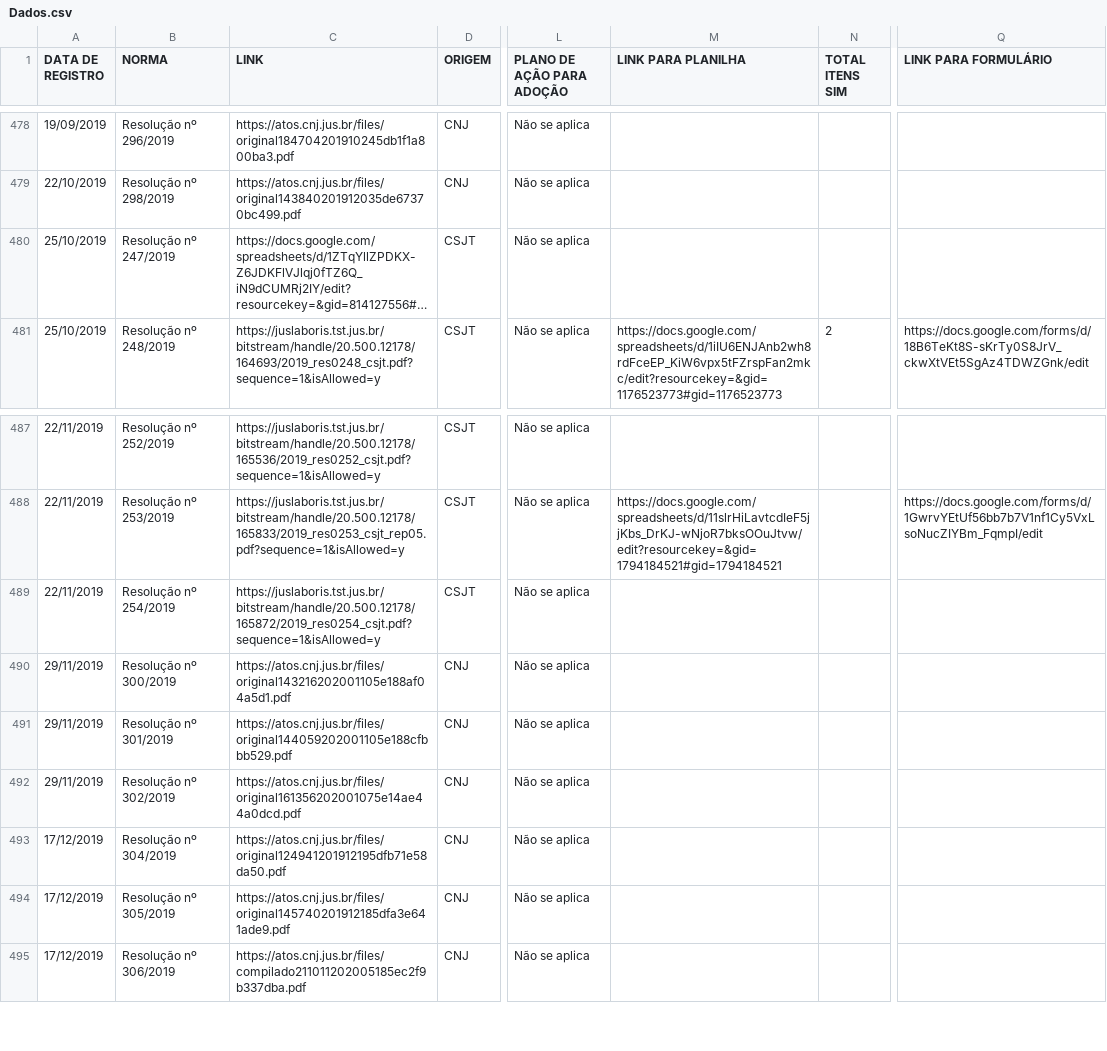
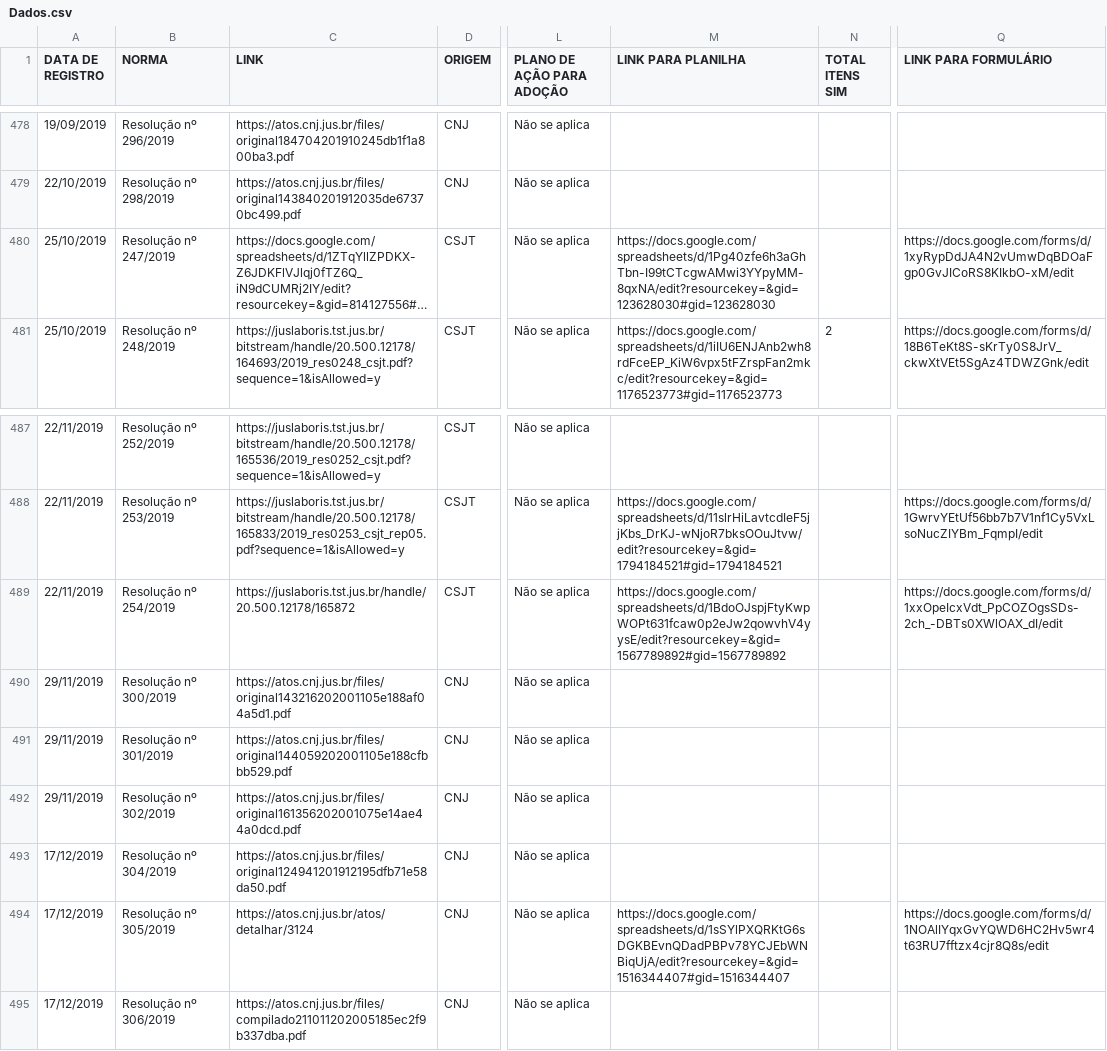
Before and after one commit to enioacl/conformidade, a CSV file: Dados.csv, drawn as a sheet; only a part is shown, gaps mark what is left out; long unchanged cells end in …; the diff names each change by its address in the sheet, - before the commit and + after, or states it on an @@ line.

```diff
--- a/Dados.csv
+++ b/Dados.csv
-M480 (LINK PARA PLANILHA): (empty)
+M480 (LINK PARA PLANILHA): https://docs.google.com/spreadsheets/d/1Pg40zfe6h3aGhTbn-I99tCTcgwAMwi3YYpyMM-8qxNA/edit?resourcekey=&gid=123628030#gid=123628030
-Q480 (LINK PARA FORMULÁRIO): (empty)
+Q480 (LINK PARA FORMULÁRIO): https://docs.google.com/forms/d/1xyRypDdJA4N2vUmwDqBDOaFgp0GvJICoRS8KIkbO-xM/edit
-C489 (LINK): https://juslaboris.tst.jus.br/bitstream/handle/20.500.12178/165872/2019_res0254_csjt.pdf?sequence=1&isAllowed=y
+C489 (LINK): https://juslaboris.tst.jus.br/handle/20.500.12178/165872
-M489 (LINK PARA PLANILHA): (empty)
+M489 (LINK PARA PLANILHA): https://docs.google.com/spreadsheets/d/1BdoOJspjFtyKwpWOPt631fcaw0p2eJw2qowvhV4yysE/edit?resourcekey=&gid=1567789892#gid=1567789892
-Q489 (LINK PARA FORMULÁRIO): (empty)
+Q489 (LINK PARA FORMULÁRIO): https://docs.google.com/forms/d/1xxOpeIcxVdt_PpCOZOgsSDs-2ch_-DBTs0XWlOAX_dI/edit
-C494 (LINK): https://atos.cnj.jus.br/files/original145740201912185dfa3e641ade9.pdf
+C494 (LINK): https://atos.cnj.jus.br/atos/detalhar/3124
-M494 (LINK PARA PLANILHA): (empty)
+M494 (LINK PARA PLANILHA): https://docs.google.com/spreadsheets/d/1sSYlPXQRKtG6sDGKBEvnQDadPBPv78YCJEbWNBiqUjA/edit?resourcekey=&gid=1516344407#gid=1516344407
-Q494 (LINK PARA FORMULÁRIO): (empty)
+Q494 (LINK PARA FORMULÁRIO): https://docs.google.com/forms/d/1NOAlIYqxGvYQWD6HC2Hv5wr4t63RU7fftzx4cjr8Q8s/edit
```
